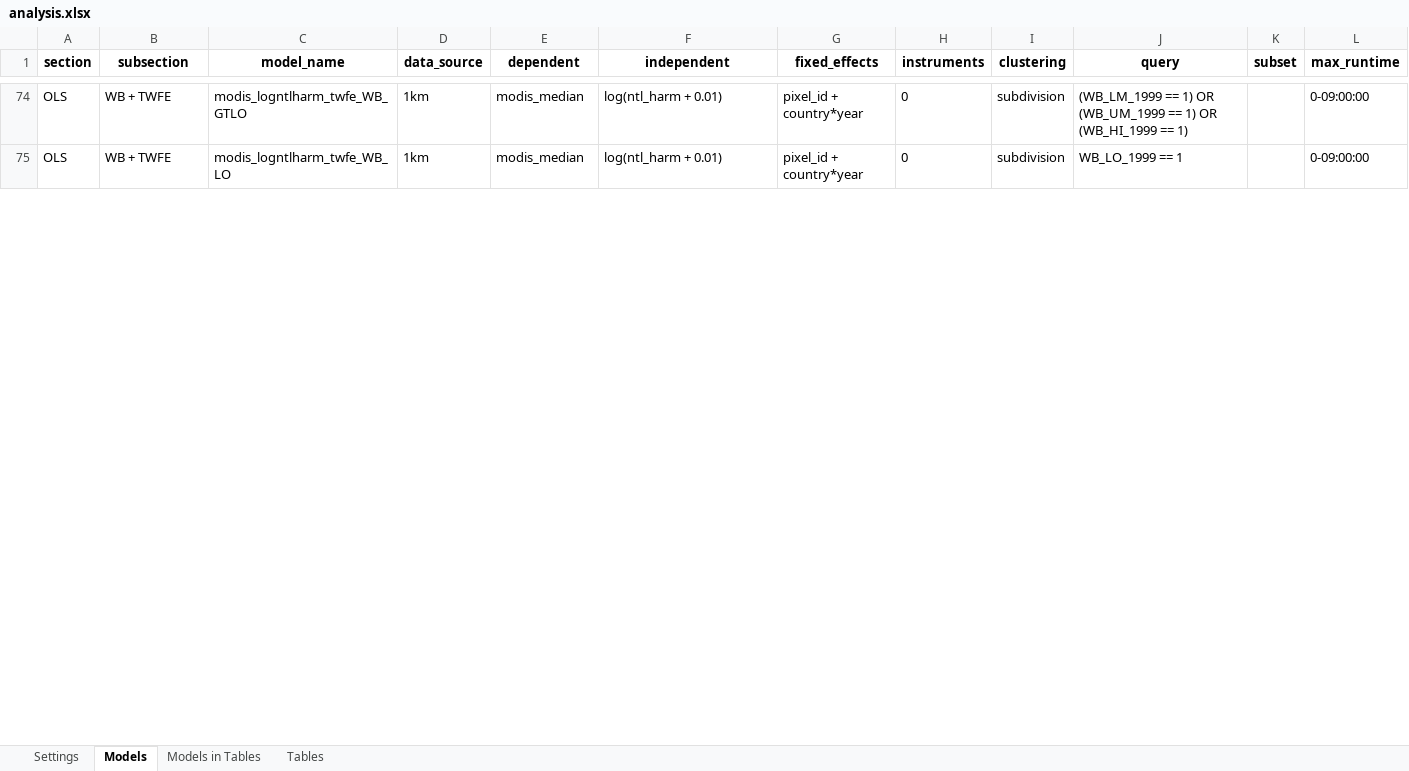
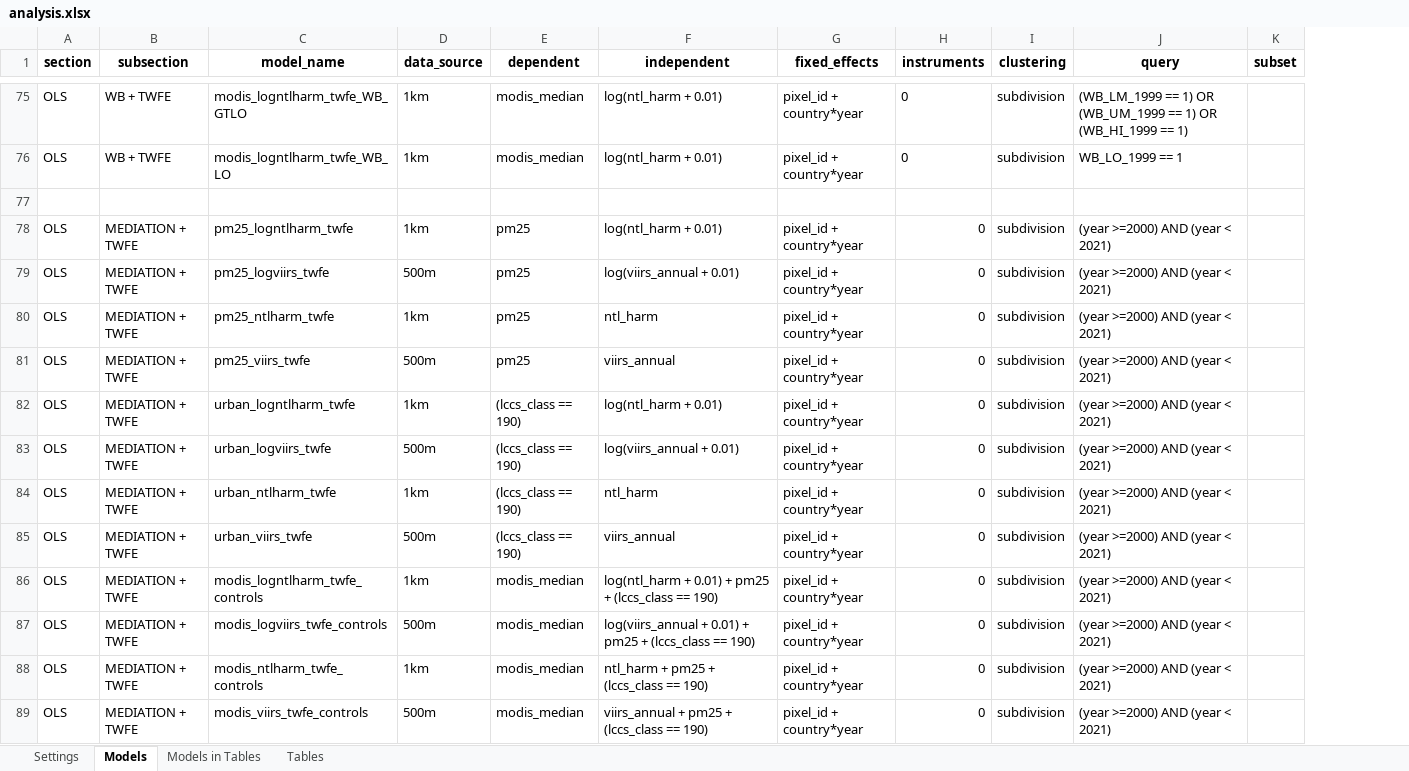
Before and after one commit to felixschulz385/growth-and-temperature, an Excel workbook: orchestration/configs/analysis.xlsx, sheet Models, drawn as a sheet; only a part is shown, gaps mark what is left out; values as stored, in another font and other column widths than the file's, no borders; removed rows and columns are numbered as before the commit, all else as after; the diff covers the shown part only; the diff names each change by its address in the sheet, - before the commit and + after, or states it on an @@ line.

Commit message:
Refine analysis runtime planning, geometry assembly updates, table exports, compression resume cleanup, and supporting SLURM/log tooling. - feat: derive analysis SLURM runtimes from dataset/method defaults and add a log-screening utility for runtime summaries - feat: refactor geometry assembly with tiled partial aggregation, update-mode datasource replacement, `all_touched` rasterization, progress logging, and fill-value handling - feat: generate downloadable table archives and merge first-stage coefficient rows across endogenous variables - feat: add resumable coldstore compression with checksum backfill, verified raw-source cleanup, and longer compression SLURM budgets - fix: use the configured data root for geometry assembly geobox setup and harden Dask shutdown/log filtering - chore: update analysis workbook/notebooks, extend assemble-update runtime, and remove stale generated DuckReg result files

```diff
--- a/orchestration/configs/analysis.xlsx (sheet Models)
+++ b/orchestration/configs/analysis.xlsx (sheet Models)
-column L (max_runtime), rows 74-75: 0-09:00:00 | 0-09:00:00
+row 77: (empty)
+row 78: OLS | MEDIATION + TWFE | pm25_logntlharm_twfe | 1km | pm25 | log(ntl_harm + 0.01) | pixel_id + country*year | 0 | subdivision | (year >=2000) AND (year < 2021)
+row 79: OLS | MEDIATION + TWFE | pm25_logviirs_twfe | 500m | pm25 | log(viirs_annual + 0.01) | pixel_id + country*year | 0 | subdivision | (year >=2000) AND (year < 2021)
+row 80: OLS | MEDIATION + TWFE | pm25_ntlharm_twfe | 1km | pm25 | ntl_harm | pixel_id + country*year | 0 | subdivision | (year >=2000) AND (year < 2021)
+row 81: OLS | MEDIATION + TWFE | pm25_viirs_twfe | 500m | pm25 | viirs_annual | pixel_id + country*year | 0 | subdivision | (year >=2000) AND (year < 2021)
+row 82: OLS | MEDIATION + TWFE | urban_logntlharm_twfe | 1km | (lccs_class == 190) | log(ntl_harm + 0.01) | pixel_id + country*year | 0 | subdivision | (year >=2000) AND (year < 2021)
+row 83: OLS | MEDIATION + TWFE | urban_logviirs_twfe | 500m | (lccs_class == 190) | log(viirs_annual + 0.01) | pixel_id + country*year | 0 | subdivision | (year >=2000) AND (year < 2021)
+row 84: OLS | MEDIATION + TWFE | urban_ntlharm_twfe | 1km | (lccs_class == 190) | ntl_harm | pixel_id + country*year | 0 | subdivision | (year >=2000) AND (year < 2021)
+row 85: OLS | MEDIATION + TWFE | urban_viirs_twfe | 500m | (lccs_class == 190) | viirs_annual | pixel_id + country*year | 0 | subdivision | (year >=2000) AND (year < 2021)
+row 86: OLS | MEDIATION + TWFE | modis_logntlharm_twfe_controls | 1km | modis_median | log(ntl_harm + 0.01) + pm25 + (lccs_class == 190) | pixel_id + country*year | 0 | subdivision | (year >=2000) AND (year < 2021)
+row 87: OLS | MEDIATION + TWFE | modis_logviirs_twfe_controls | 500m | modis_median | log(viirs_annual + 0.01) + pm25 + (lccs_class == 190) | pixel_id + country*year | 0 | subdivision | (year >=2000) AND (year < 2021)
+row 88: OLS | MEDIATION + TWFE | modis_ntlharm_twfe_controls | 1km | modis_median | ntl_harm + pm25 + (lccs_class == 190) | pixel_id + country*year | 0 | subdivision | (year >=2000) AND (year < 2021)
+row 89: OLS | MEDIATION + TWFE | modis_viirs_twfe_controls | 500m | modis_median | viirs_annual + pm25 + (lccs_class == 190) | pixel_id + country*year | 0 | subdivision | (year >=2000) AND (year < 2021)
```
Also changed, not shown: 88 added rows and 76 edited cells elsewhere in this sheet, sheet Models in Tables, sheet Tables, 16 other files.
